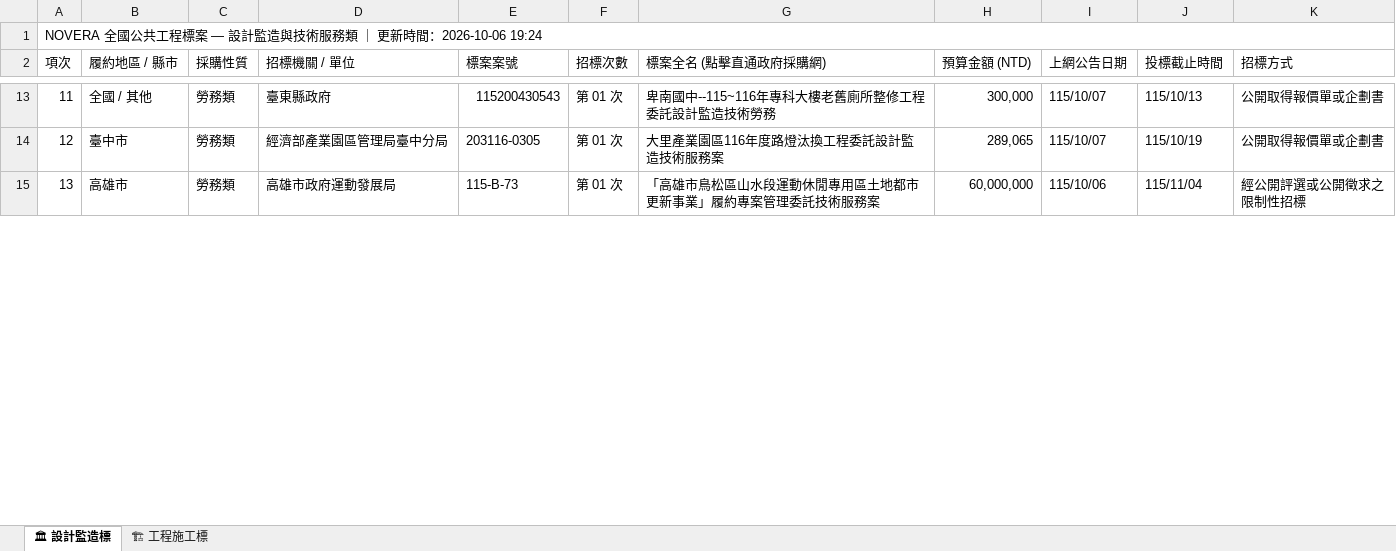
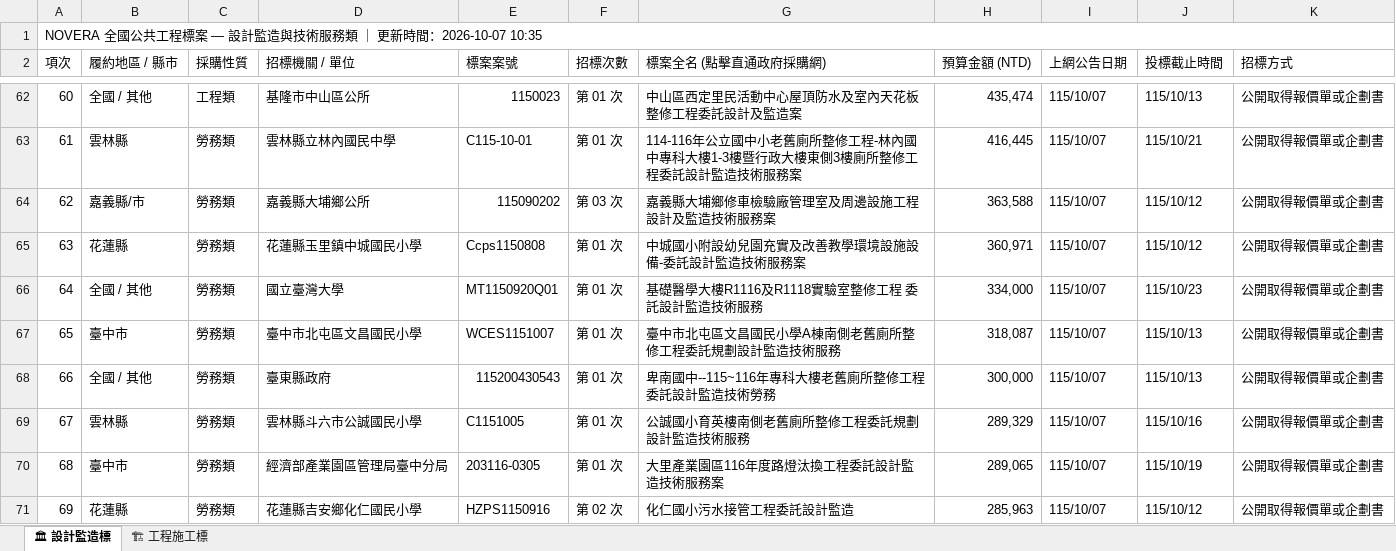
Before and after one commit to gardenai0222-a11y/gardenai0222-a11y.github.io, an Excel workbook: tenders_today.xlsx, sheet 🏛 設計監造標, drawn as a sheet; only a part is shown, gaps mark what is left out; the shorter side is filled out with more unchanged rows; values as stored, in another font and other column widths than the file's, no cell formats; the diff covers the shown part only; the diff names each change by its address in the sheet, - before the commit and + after, or states it on an @@ line.

```diff
--- a/tenders_today.xlsx (sheet 🏛 設計監造標)
+++ b/tenders_today.xlsx (sheet 🏛 設計監造標)
@@ column A (項次) renumbered from row 1 down @@
+row 62: 60 | 全國 / 其他 | 工程類 | 基隆市中山區公所 | 1150023 | 第 01 次 | 中山區西定里民活動中心屋頂防水及室內天花板整修工程委託設計及監造案 | 435,474 | 115/10/07 | 115/10/13 | 公開取得報價單或企劃書
+row 63: 61 | 雲林縣 | 勞務類 | 雲林縣立林內國民中學 | C115-10-01 | 第 01 次 | 114-116年公立國中小老舊廁所整修工程-林內國中專科大樓1-3樓暨行政大樓東側3樓廁所整修工程委託設計監造技術服務案 | 416,445 | 115/10/07 | 115/10/21 | 公開取得報價單或企劃書
+row 64: 62 | 嘉義縣/市 | 勞務類 | 嘉義縣大埔鄉公所 | 115090202 | 第 03 次 | 嘉義縣大埔鄉修車檢驗廠管理室及周邊設施工程設計及監造技術服務案 | 363,588 | 115/10/07 | 115/10/12 | 公開取得報價單或企劃書
+row 65: 63 | 花蓮縣 | 勞務類 | 花蓮縣玉里鎮中城國民小學 | Ccps1150808 | 第 01 次 | 中城國小附設幼兒園充實及改善教學環境設施設備-委託設計監造技術服務案 | 360,971 | 115/10/07 | 115/10/12 | 公開取得報價單或企劃書
+row 66: 64 | 全國 / 其他 | 勞務類 | 國立臺灣大學 | MT1150920Q01 | 第 01 次 | 基礎醫學大樓R1116及R1118實驗室整修工程 委託設計監造技術服務 | 334,000 | 115/10/07 | 115/10/23 | 公開取得報價單或企劃書
+row 67: 65 | 臺中市 | 勞務類 | 臺中市北屯區文昌國民小學 | WCES1151007 | 第 01 次 | 臺中市北屯區文昌國民小學A棟南側老舊廁所整修工程委託規劃設計監造技術服務 | 318,087 | 115/10/07 | 115/10/13 | 公開取得報價單或企劃書
+row 69: 67 | 雲林縣 | 勞務類 | 雲林縣斗六市公誠國民小學 | C1151005 | 第 01 次 | 公誠國小育英樓南側老舊廁所整修工程委託規劃設計監造技術服務 | 289,329 | 115/10/07 | 115/10/16 | 公開取得報價單或企劃書
+row 71: 69 | 花蓮縣 | 勞務類 | 花蓮縣吉安鄉化仁國民小學 | HZPS1150916 | 第 02 次 | 化仁國小污水接管工程委託設計監造 | 285,963 | 115/10/07 | 115/10/12 | 公開取得報價單或企劃書
```
Also changed, not shown: 56 added rows and 33 removed rows elsewhere in this sheet, sheet 🏗 工程施工標, cell formats, 今日政府電子採購網.xlsx, 2 other files.
